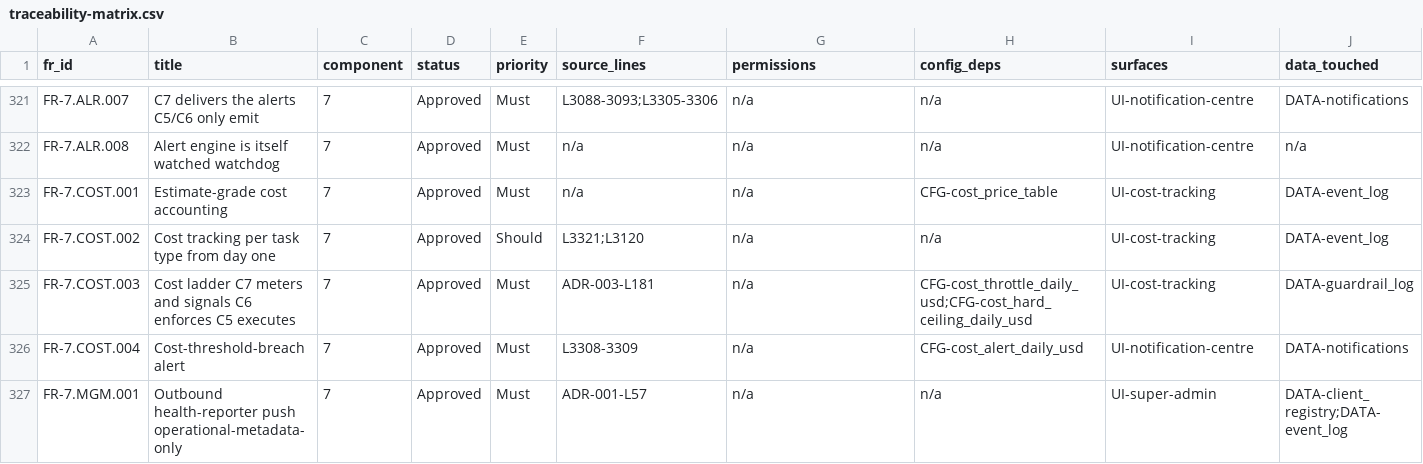
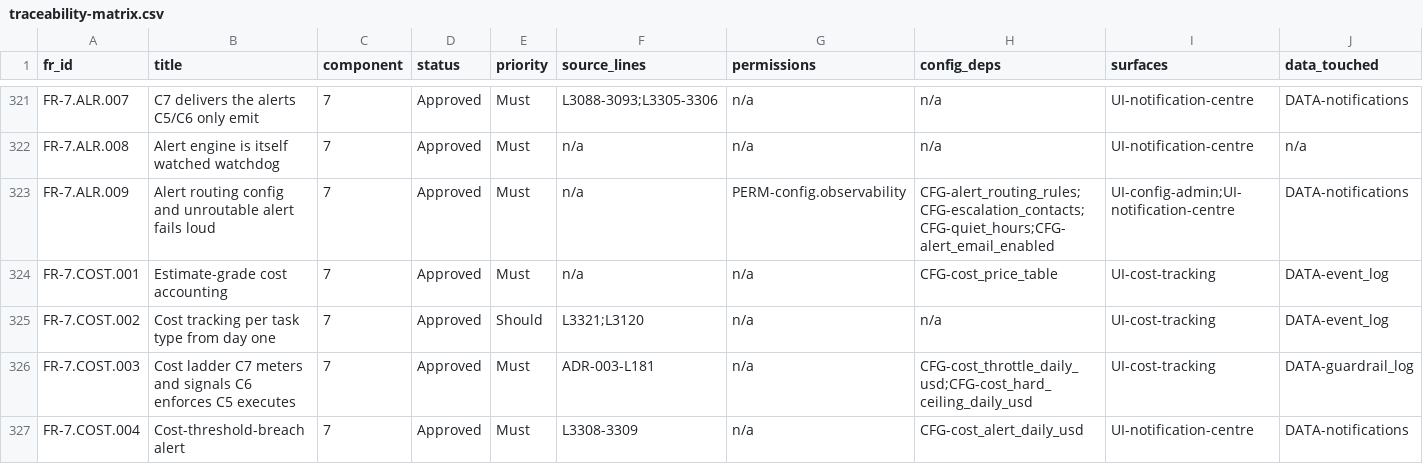
Before and after one commit to Sweeite/AI-Harness-V1.0, a CSV file: traceability-matrix.csv, drawn as a sheet; only a part is shown, gaps mark what is left out; the shorter side is filled out with more unchanged rows; rows hold the shown columns only; the diff names each change by its address in the sheet, - before the commit and + after, or states it on an @@ line.

```diff
--- a/traceability-matrix.csv
+++ b/traceability-matrix.csv
+row 323: FR-7.ALR.009 | Alert routing config and unroutable alert fails loud | 7 | Approved | Must | n/a | PERM-config.observability | CFG-alert_routing_rules;CFG-escalation_contacts;CFG-quiet_hours;CFG-alert_email_enabled | UI-config-admin;UI-notification-centre | DATA-notifications
```
Also changed, not shown: 5 other files.
